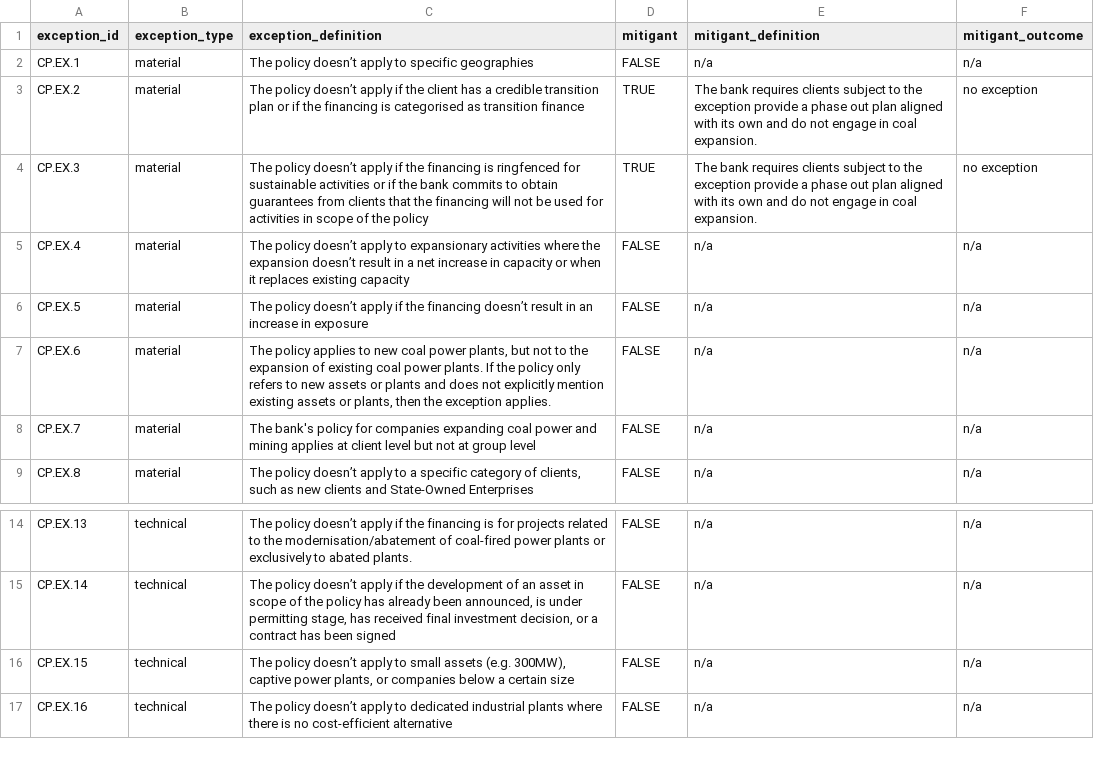
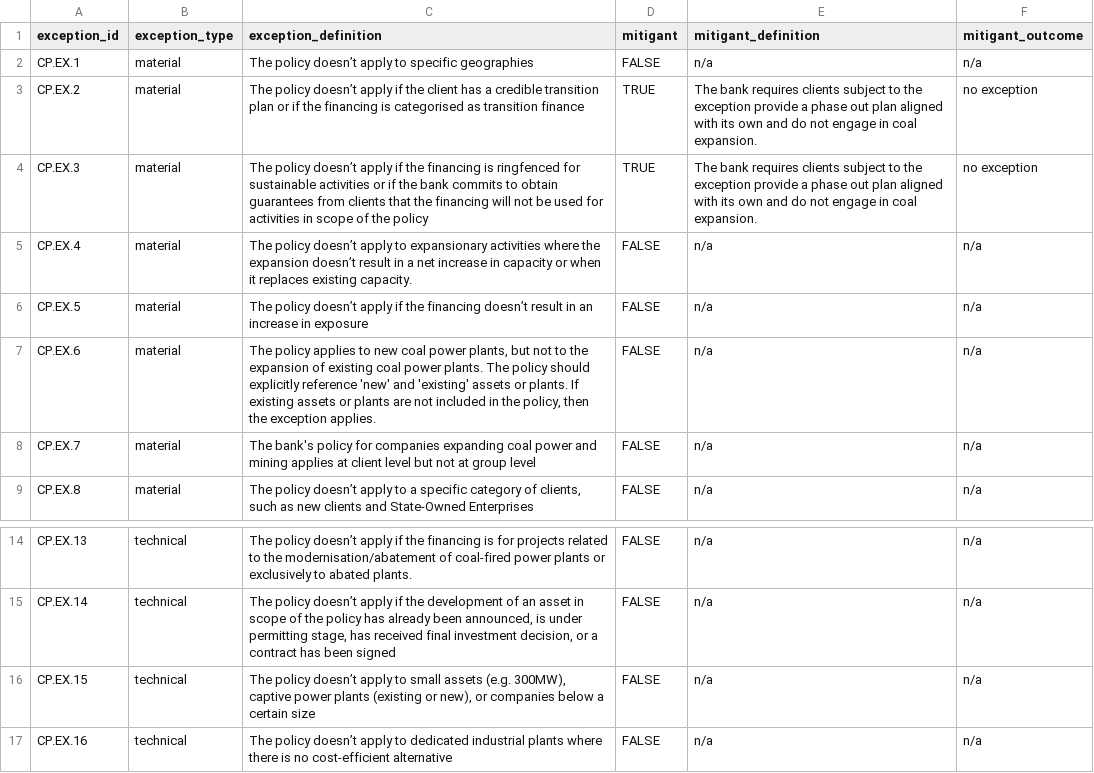
Before and after one commit to XavierL64/ai-policy-assessor, a CSV file: exceptions/exceptions.csv, drawn as a sheet; only a part is shown, gaps mark what is left out.

Commit message:
updated exceptions

```diff
--- a/exceptions/exceptions.csv
+++ b/exceptions/exceptions.csv
@@ -4,5 +4,5 @@ CP.EX.2,material,The policy doesn’t apply if the client has a credible transi
 CP.EX.3,material,The policy doesn’t apply if the financing is ringfenced for sustainable activities or if the bank commits to obtain guarantees from clients that the financing will not be used for activities in scope of the policy,TRUE,The bank requires clients subject to the exception provide a phase out plan aligned with its own and do not engage in coal expansion.,no exception
-CP.EX.4,material,The policy doesn’t apply to expansionary activities where the expansion doesn’t result in a net increase in capacity or when it replaces existing capacity,FALSE,n/a,n/a
+CP.EX.4,material,The policy doesn’t apply to expansionary activities where the expansion doesn’t result in a net increase in capacity or when it replaces existing capacity.,FALSE,n/a,n/a
 CP.EX.5,material,The policy doesn’t apply if the financing doesn’t result in an increase in exposure,FALSE,n/a,n/a
-CP.EX.6,material,"The policy applies to new coal power plants, but not to the expansion of existing coal power plants. If the policy only refers to new assets or plants and does not explicitly mention existing assets or plants, then the exception applies.",FALSE,n/a,n/a
+CP.EX.6,material,"The policy applies to new coal power plants, but not to the expansion of existing coal power plants. The policy should explicitly reference 'new' and 'existing' assets or plants. If existing assets or plants are not included in the policy, then the exception applies.",FALSE,n/a,n/a
 CP.EX.7,material,The bank's policy for companies expanding coal power and mining applies at client level but not at group level,FALSE,n/a,n/a
@@ -15,3 +15,3 @@ CP.EX.13,technical,The policy doesn’t apply if the financing is for projects r
 CP.EX.14,technical,"The policy doesn’t apply if the development of an asset in scope of the policy has already been announced, is under permitting stage, has received final investment decision, or a contract has been signed",FALSE,n/a,n/a
-CP.EX.15,technical,"The policy doesn’t apply to small assets (e.g. 300MW), captive power plants, or companies below a certain size",FALSE,n/a,n/a
+CP.EX.15,technical,"The policy doesn’t apply to small assets (e.g. 300MW), captive power plants (existing or new), or companies below a certain size",FALSE,n/a,n/a
 CP.EX.16,technical,The policy doesn’t apply to dedicated industrial plants where there is no cost-efficient alternative,FALSE,n/a,n/a
```
Also changed, not shown: 1 other file.
